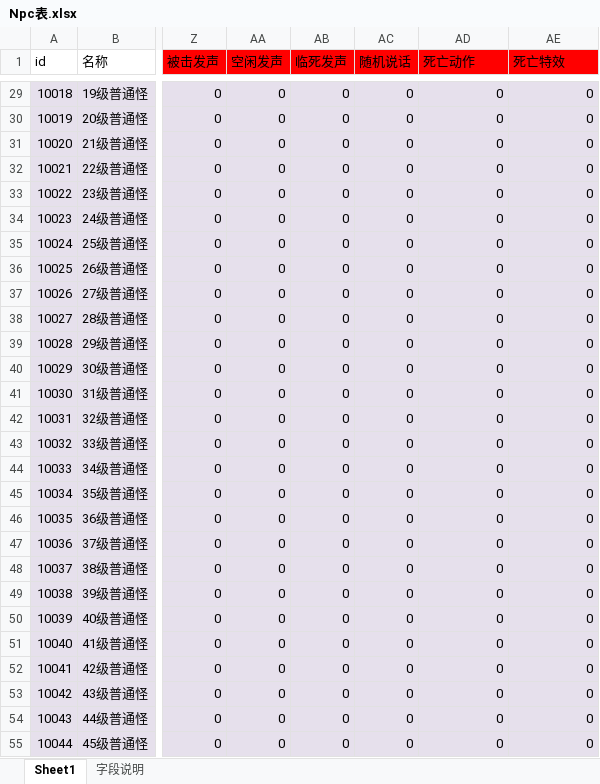
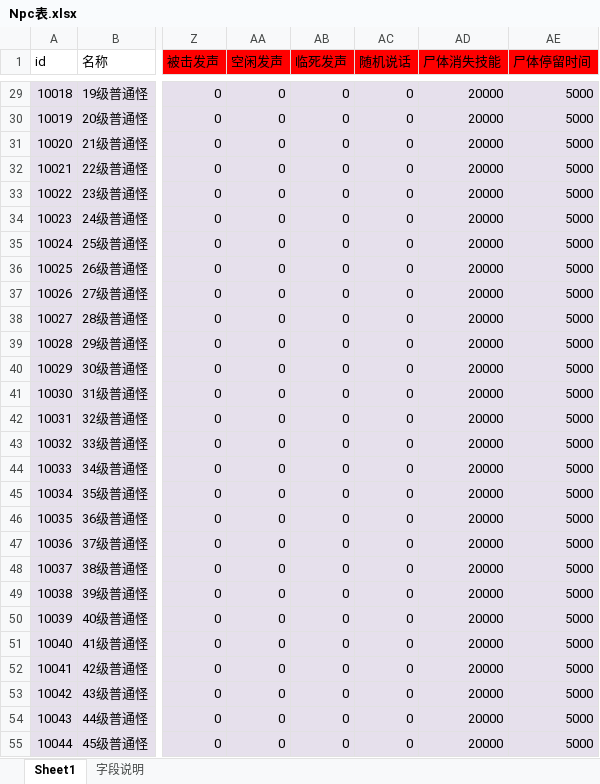
Before and after one commit to Klanly/BWM, an Excel workbook: doc/table/Npc表.xlsx, sheet Sheet1, drawn as a sheet; only a part is shown, gaps mark what is left out; values as stored, in another font and other column widths than the file's, no borders; conditional formats not drawn; the diff covers the shown part only; the diff names each change by its address in the sheet, - before the commit and + after, or states it on an @@ line.

```diff
--- a/doc/table/Npc表.xlsx (sheet Sheet1)
+++ b/doc/table/Npc表.xlsx (sheet Sheet1)
-AD1: 死亡动作
+AD1: 尸体消失技能
-AE1: 死亡特效
+AE1: 尸体停留时间
-AD29:AD55 (尸体消失技能): 0
+AD29:AD55 (尸体消失技能): 20000
-AE29:AE55 (尸体停留时间): 0
+AE29:AE55 (尸体停留时间): 5000
```
Also changed, not shown: 152 edited cells and cell formats elsewhere in this sheet, doc/table/技能表.xlsx.
